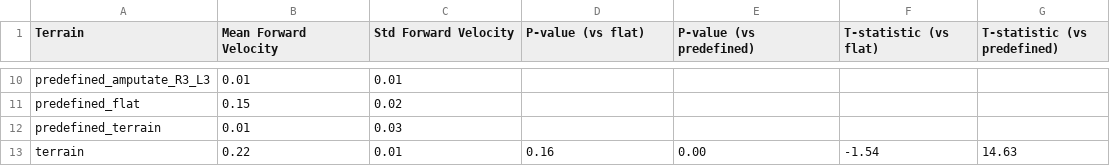
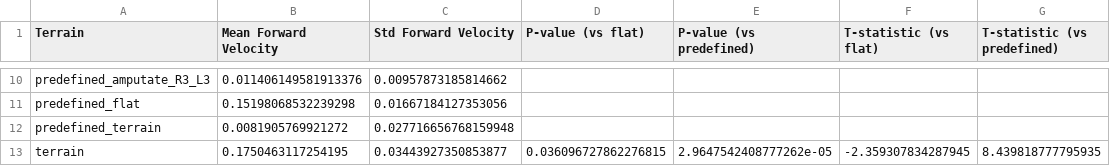
Before and after one commit to Zedonkay/ishayu_metrics, a CSV file: velocity_metric/sheets/filtered_velocities_table.csv, drawn as a sheet; only a part is shown, gaps mark what is left out; the diff covers the shown part only; the diff names each change by its address in the sheet, - before the commit and + after, or states it on an @@ line.

```diff
--- a/velocity_metric/sheets/filtered_velocities_table.csv
+++ b/velocity_metric/sheets/filtered_velocities_table.csv
-B10 (Mean Forward Velocity): 0.01
+B10 (Mean Forward Velocity): 0.011406149581913376
-C10 (Std Forward Velocity): 0.01
+C10 (Std Forward Velocity): 0.00957873185814662
-B11 (Mean Forward Velocity): 0.15
+B11 (Mean Forward Velocity): 0.15198068532239298
-C11 (Std Forward Velocity): 0.02
+C11 (Std Forward Velocity): 0.01667184127353056
-B12 (Mean Forward Velocity): 0.01
+B12 (Mean Forward Velocity): 0.0081905769921272
-C12 (Std Forward Velocity): 0.03
+C12 (Std Forward Velocity): 0.027716656768159948
-B13 (Mean Forward Velocity): 0.22
+B13 (Mean Forward Velocity): 0.1750463117254195
-C13 (Std Forward Velocity): 0.01
+C13 (Std Forward Velocity): 0.03443927350853877
-D13 (P-value (vs flat)): 0.16
+D13 (P-value (vs flat)): 0.036096727862276815
-E13 (P-value (vs predefined)): 0.00
+E13 (P-value (vs predefined)): 2.9647542408777262e-05
-F13 (T-statistic (vs flat)): -1.54
+F13 (T-statistic (vs flat)): -2.359307834287945
-G13 (T-statistic (vs predefined)): 14.63
+G13 (T-statistic (vs predefined)): 8.439818777795935
```
Also changed, not shown: 32 edited cells elsewhere in this file, exponents/sheets/exponents.csv, exponents/sheets/exponents_table.csv, 20 other files.
